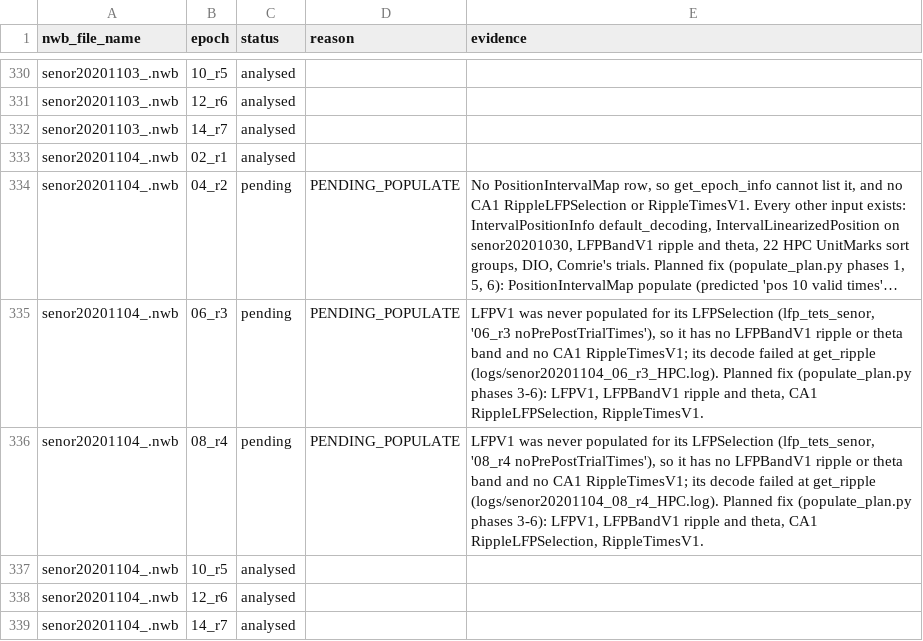
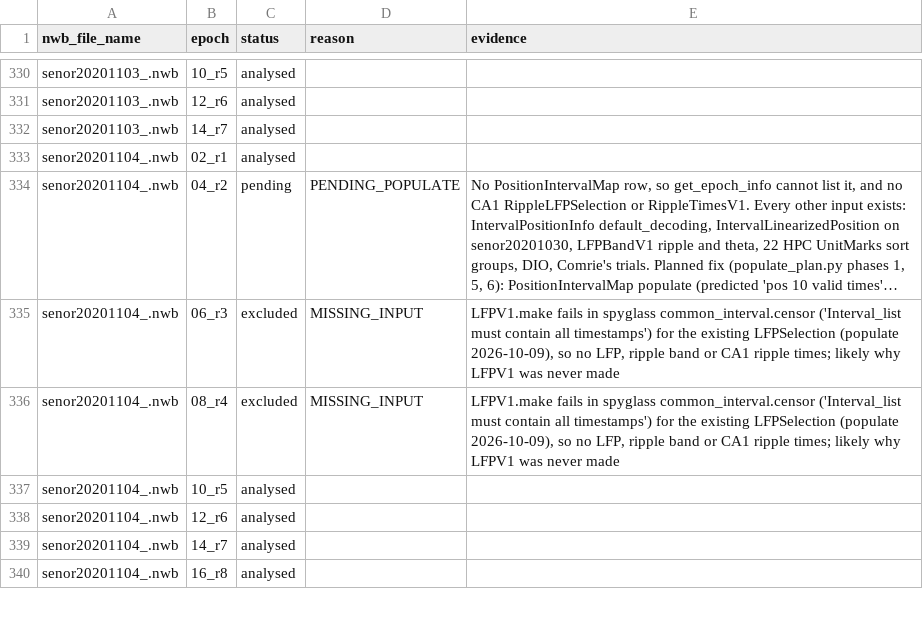
Before and after one commit to edeno/continuum-swr-replay, a CSV file: src/continuum_swr_replay/data_loaders/epoch_register.csv, drawn as a sheet; only a part is shown, gaps mark what is left out; the shorter side is filled out with more unchanged rows; long unchanged cells end in …; the diff names each change by its address in the sheet, - before the commit and + after, or states it on an @@ line.

```diff
--- a/src/continuum_swr_replay/data_loaders/epoch_register.csv
+++ b/src/continuum_swr_replay/data_loaders/epoch_register.csv
-C335:C336 (status): pending
+C335:C336 (status): excluded
-D335:D336 (reason): PENDING_POPULATE
+D335:D336 (reason): MISSING_INPUT
-E335 (evidence): LFPV1 was never populated for its LFPSelection (lfp_tets_senor, '06_r3 noPrePostTrialTimes'), so it has no LFPBandV1 ripple or theta band and no CA1 RippleTimesV1; its decode failed at get_ripple (logs/senor20201104_06_r3_HPC.log). Planned fix (populate_plan.py phases 3-6): LFPV1, LFPBandV1 ripple and theta, CA1 RippleLFPSelection, RippleTimesV1.
+E335 (evidence): LFPV1.make fails in spyglass common_interval.censor ('Interval_list must contain all timestamps') for the existing LFPSelection (populate 2026-10-09), so no LFP, ripple band or CA1 ripple times; likely why LFPV1 was never made
-E336 (evidence): LFPV1 was never populated for its LFPSelection (lfp_tets_senor, '08_r4 noPrePostTrialTimes'), so it has no LFPBandV1 ripple or theta band and no CA1 RippleTimesV1; its decode failed at get_ripple (logs/senor20201104_08_r4_HPC.log). Planned fix (populate_plan.py phases 3-6): LFPV1, LFPBandV1 ripple and theta, CA1 RippleLFPSelection, RippleTimesV1.
+E336 (evidence): LFPV1.make fails in spyglass common_interval.censor ('Interval_list must contain all timestamps') for the existing LFPSelection (populate 2026-10-09), so no LFP, ripple band or CA1 ripple times; likely why LFPV1 was never made
```
Also changed, not shown: 1 other file.
